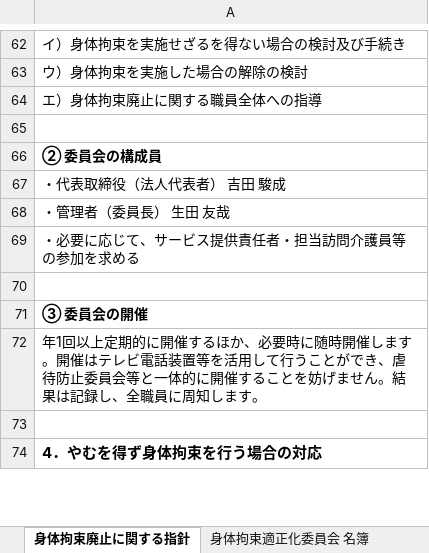
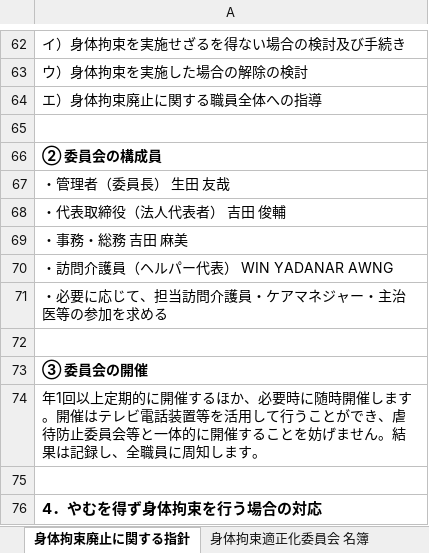
Before and after one commit to nukiya-boop/jittisidou, an Excel workbook: output/いいかいご_社内規程一式.xlsx, sheet 身体拘束廃止に関する指針, drawn as a sheet; only a part is shown, gaps mark what is left out; values as stored, in another font and other column widths than the file's, no borders; removed rows and columns are numbered as before the commit, all else as after; the diff names each change by its address in the sheet, - before the commit and + after, or states it on an @@ line.

```diff
--- a/output/いいかいご_社内規程一式.xlsx (sheet 身体拘束廃止に関する指針)
+++ b/output/いいかいご_社内規程一式.xlsx (sheet 身体拘束廃止に関する指針)
-row 67: ・代表取締役（法人代表者） 吉田 駿成
-A68: ・必要に応じて、サービス提供責任者・担当訪問介護員等の参加を求める
+A68: ・代表取締役（法人代表者） 吉田 俊輔
+row 69: ・事務・総務 吉田 麻美
+row 70: ・訪問介護員（ヘルパー代表） WIN YADANAR AWNG
+row 71: ・必要に応じて、担当訪問介護員・ケアマネジャー・主治医等の参加を求める
```
Also changed, not shown: sheet 感染症対策委員会 運営要綱, sheet 身体拘束適正化委員会 名簿, output/感染症対策委員会運営要綱_いいかいご.xlsx, output/身体拘束廃止に関する指針_いいかいご.xlsx, 1 other file.
